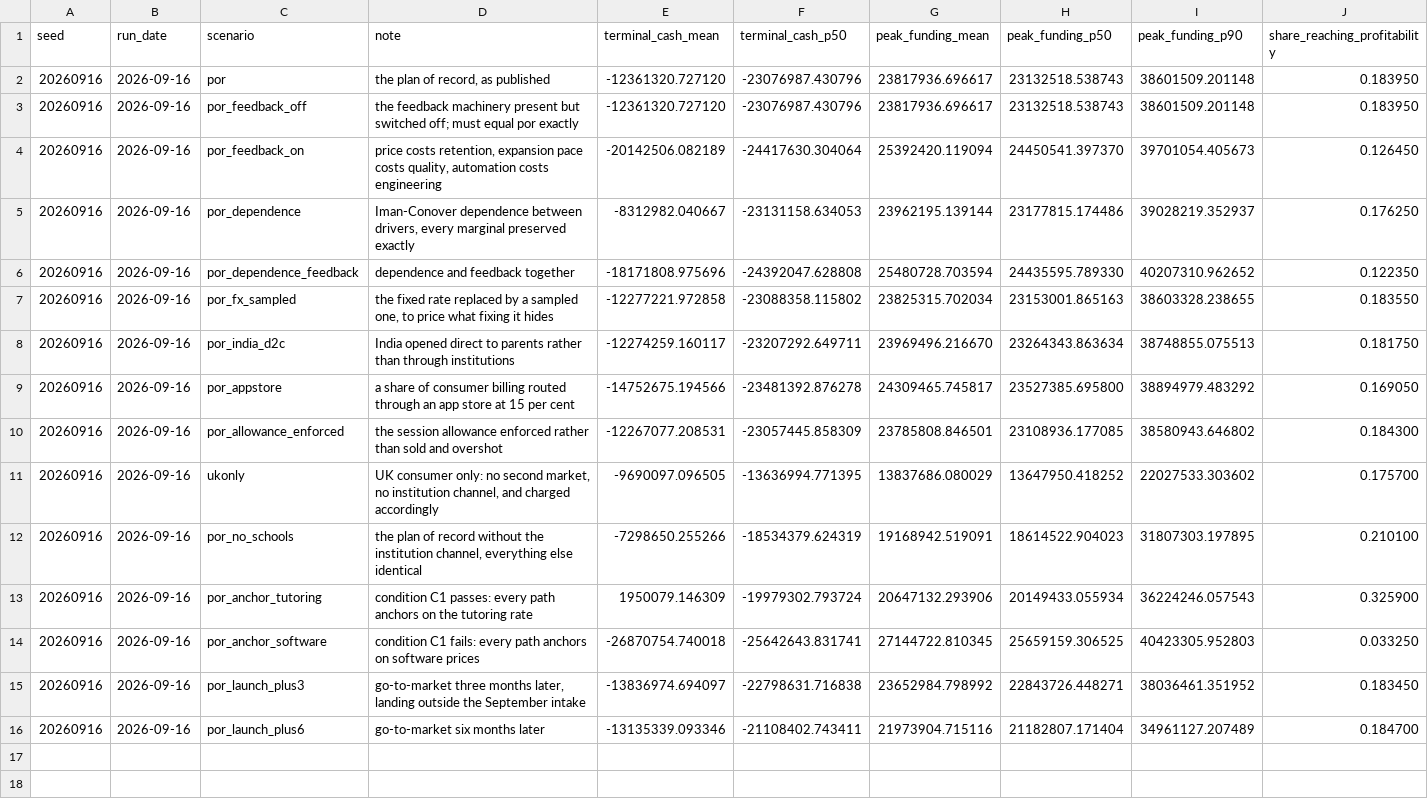
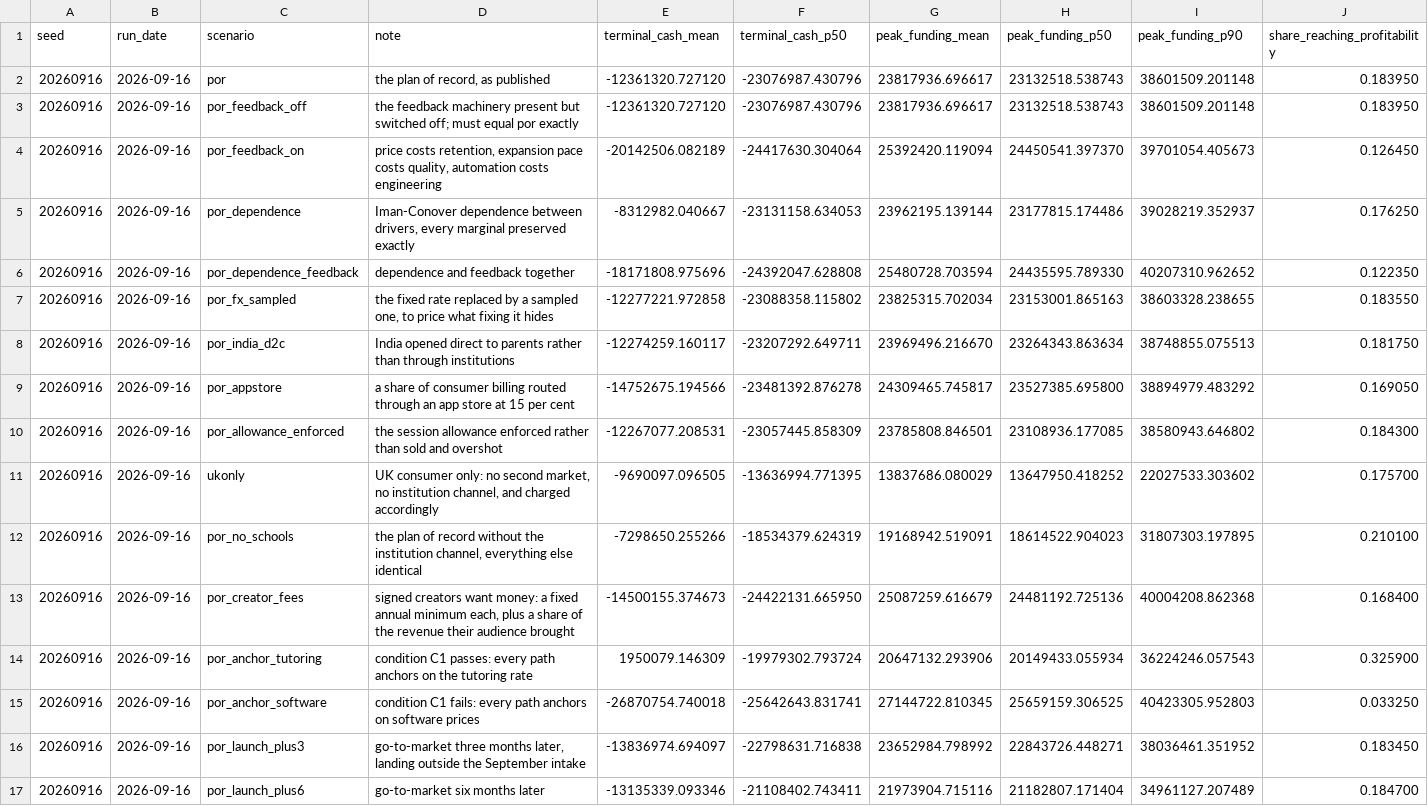
Before and after one commit to sharan50/AI.tutor, a CSV file: econ/out/variants.csv, drawn as a sheet; only a part is shown; rows hold the shown columns only; the diff names each change by its address in the sheet, - before the commit and + after, or states it on an @@ line.

```diff
--- a/econ/out/variants.csv
+++ b/econ/out/variants.csv
+row 13: 20260916 | 2026-09-16 | por_creator_fees | signed creators want money: a fixed annual minimum each, plus a share of the revenue their audience brought | -14500155.374673 | -24422131.665950 | 25087259.616679 | 24481192.725136 | 40004208.862368 | 0.168400
```
Also changed, not shown: econ/out/breakeven.csv, econ/out/por_monthly.csv, 15 other files.
